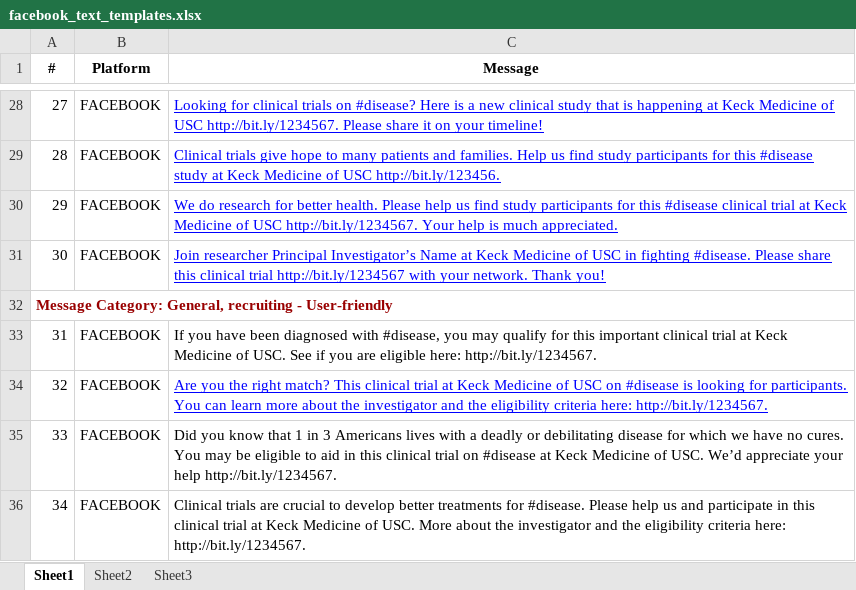
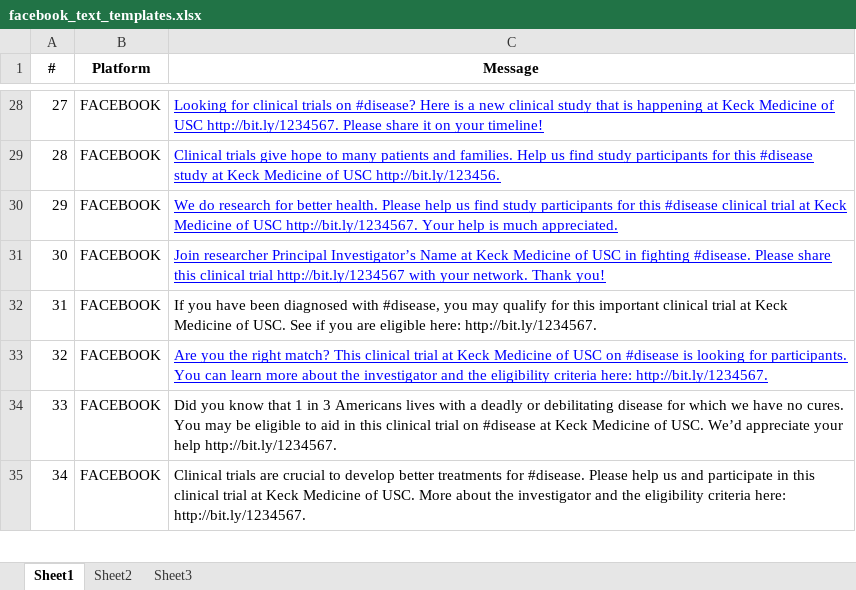
Before and after one commit to scctsi/trial-promoter, an Excel workbook: scripts/facebook_text_templates.xlsx, sheet Sheet1, drawn as a sheet; only a part is shown, gaps mark what is left out; values as stored, in another font and other column widths than the file's, no borders; the diff names each change by its address in the sheet, - before the commit and + after, or states it on an @@ line.

Commit message:
Adding in functionality to generate organic and paid messages

```diff
--- a/scripts/facebook_text_templates.xlsx (sheet Sheet1)
+++ b/scripts/facebook_text_templates.xlsx (sheet Sheet1)
-row 32: Message Category: General, recruiting - User-friendly
```
Also changed, not shown: 18 other files.
